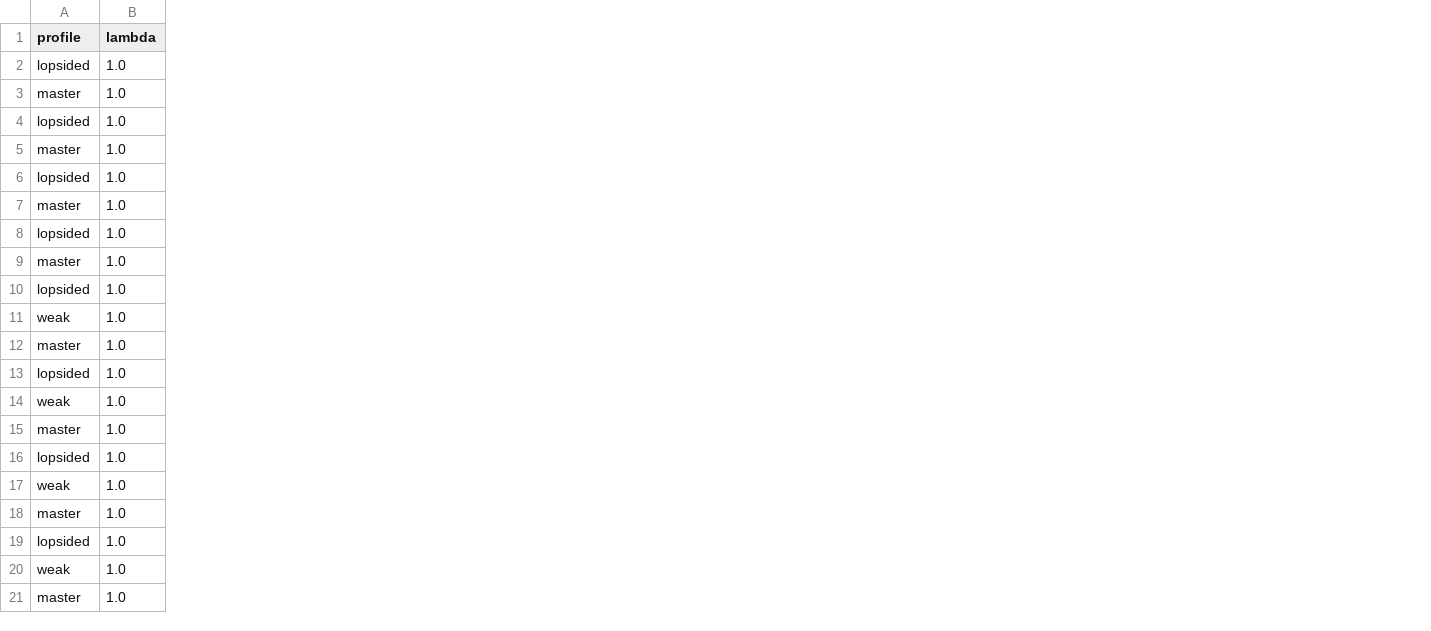
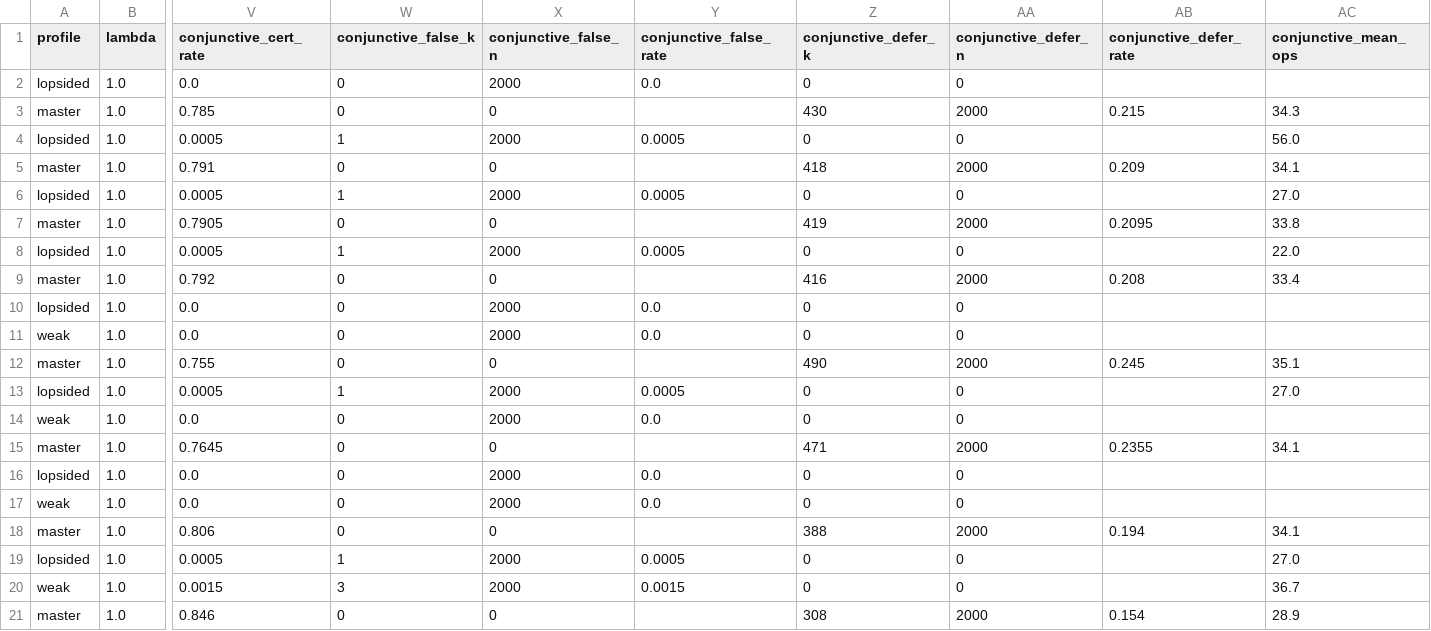
Before and after one commit to mahadyRayhan/AI-Tutor, a CSV file: IRL_extension_results/eval_05_robustness.csv, drawn as a sheet; only a part is shown, gaps mark what is left out; the diff names each change by its address in the sheet, - before the commit and + after, or states it on an @@ line.

Commit message:
IRL Extension - FInal Version

```diff
--- a/IRL_extension_results/eval_05_robustness.csv
+++ b/IRL_extension_results/eval_05_robustness.csv
+column V (conjunctive_cert_rate), rows 2-21: 0.0 | 0.785 | 0.0005 | 0.791 | 0.0005 | 0.7905 | 0.0005 | 0.792 | 0.0 | 0.0 | 0.755 | 0.0005 | 0.0 | 0.7645 | 0.0 | 0.0 | 0.806 | 0.0005 | 0.0015 | 0.846
+column W (conjunctive_false_k), rows 2-21: 0 | 0 | 1 | 0 | 1 | 0 | 1 | 0 | 0 | 0 | 0 | 1 | 0 | 0 | 0 | 0 | 0 | 1 | 3 | 0
+column X (conjunctive_false_n), rows 2-21: 2000 | 0 | 2000 | 0 | 2000 | 0 | 2000 | 0 | 2000 | 2000 | 0 | 2000 | 2000 | 0 | 2000 | 2000 | 0 | 2000 | 2000 | 0
+column Y (conjunctive_false_rate), rows 2-20: 0.0 |  | 0.0005 |  | 0.0005 |  | 0.0005 |  | 0.0 | 0.0 |  | 0.0005 | 0.0 |  | 0.0 | 0.0 |  | 0.0005 | 0.0015
+column Z (conjunctive_defer_k), rows 2-21: 0 | 430 | 0 | 418 | 0 | 419 | 0 | 416 | 0 | 0 | 490 | 0 | 0 | 471 | 0 | 0 | 388 | 0 | 0 | 308
+column AA (conjunctive_defer_n), rows 2-21: 0 | 2000 | 0 | 2000 | 0 | 2000 | 0 | 2000 | 0 | 0 | 2000 | 0 | 0 | 2000 | 0 | 0 | 2000 | 0 | 0 | 2000
+column AB (conjunctive_defer_rate), rows 3-21: 0.215 |  | 0.209 |  | 0.2095 |  | 0.208 |  |  | 0.245 |  |  | 0.2355 |  |  | 0.194 |  |  | 0.154
+column AC (conjunctive_mean_ops), rows 3-21: 34.3 | 56.0 | 34.1 | 27.0 | 33.8 | 22.0 | 33.4 |  |  | 35.1 | 27.0 |  | 34.1 |  |  | 34.1 | 27.0 | 36.7 | 28.9
```
Also changed, not shown: IRL_extension_results/eval_05_archetypes.csv, IRL_extension_results/eval_05_errors.csv, 5 other files.
